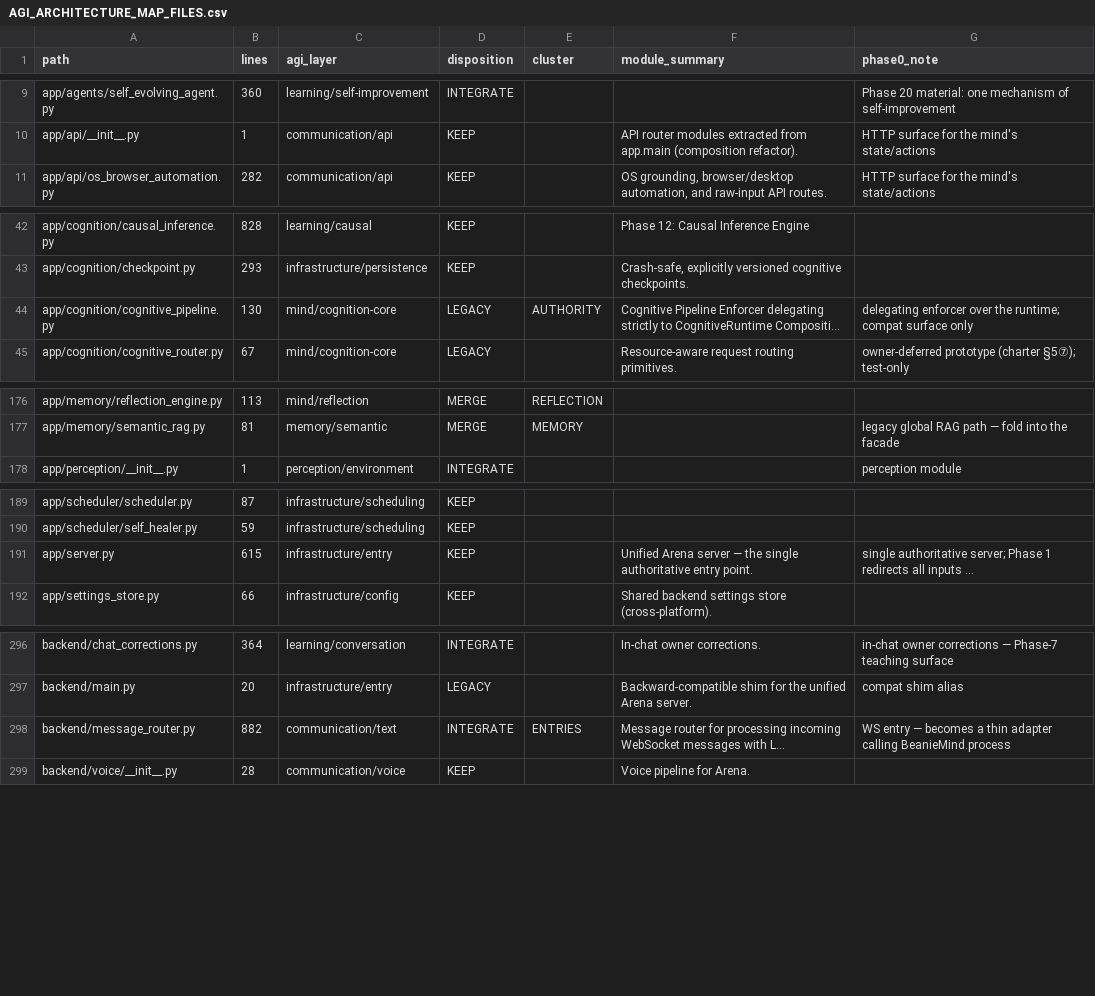
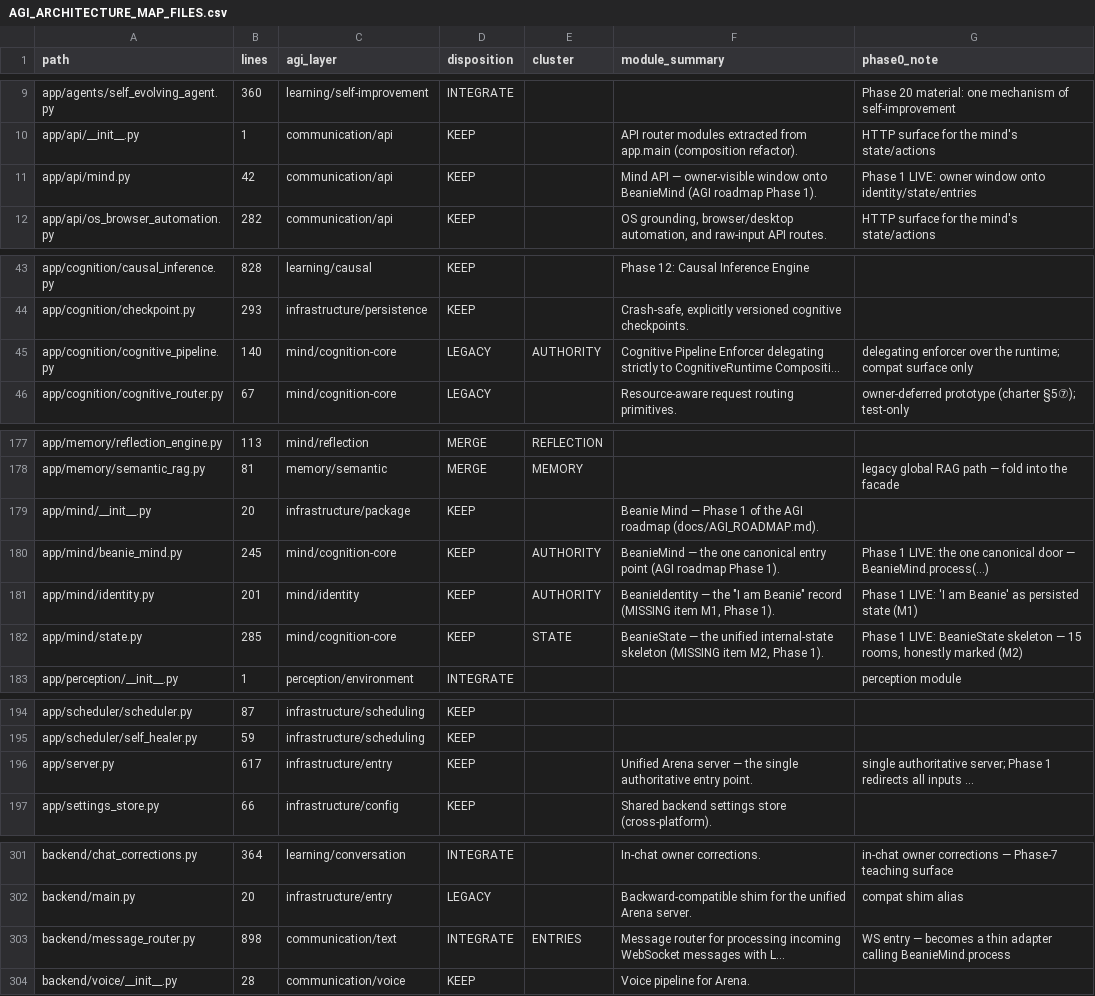
Before and after one commit to Petkigz/arena-agent-, a CSV file: docs/AGI_ARCHITECTURE_MAP_FILES.csv, drawn as a sheet; only a part is shown, gaps mark what is left out; long unchanged cells end in …; addresses are those after the commit; the diff covers the shown part only; the diff names each change by its address in the sheet, - before the commit and + after, or states it on an @@ line.

Commit message:
Phase 1 (Beanie AGI Roadmap) LIVE: the one canonical mind door
Deliverable: BeanieMind.process(...) — every input (WS text, voice, REST)
enters the SAME mind. The mind wraps the CognitiveRuntime singleton (one
brain, always — invariant #1); it adds identity + state + one door, never a
second runtime. Zero behavior change to the cognitive cycle itself.

New surface (all KEEP in the architecture map — the target itself):
- app/mind/beanie_mind.py — the door: process() delegates verbatim to the
  brain's closed loop, tags modality (voice/text/rest/reserved lanes),
  keeps a fail-open SQLite entry ledger; observe() is the recording-only
  perception lane for Phases 13-15. get_instance(runtime=...) binds the
  shared mind to the current brain; a different brain (test stub) gets a
  bound view, never a second singleton.
- app/mind/identity.py — 'I am Beanie' as persisted state (M1): identity
  facts seeded from the charter/roadmap + append-only development
  milestones (autobiographical-memory seed, M4). Fail-open everywhere.
- app/mind/state.py — BeanieState skeleton (M2): the 15 internal-state
  rooms from the roadmap as honest read-only views over the runtime's real
  organs (ok / wired / unavailable — nothing fabricated).
- app/api/mind.py — owner window: GET /mind/identity, /mind/state,
  /mind/entries (mounted on the unified server with auth deps).

Wiring (the three doors):
- backend/message_router.py: _call_cognitive_runtime routes through
  BeanieMind bound to the router's runtime; source='voice' → modality
  'voice' (voice is the primary interface), else 'text'.
- app/cognition/cognitive_pipeline.py: the REST door resolves the CURRENT
  runtime and enters through the mind tagged modality='rest'; the honest
  failure contract (runtime crash → structured failure, never a 500) is
  unchanged.

Evidence: tests/test_beanie_mind.py (21 tests — door delegation unchanged,
entry ledger, fail-open storage, identity persistence across restart,
state honesty, one-brain binding, all three doors, API contract).
Full suite: 3,374 passed / 19 skipped / 0 failed (3,353 baseline + 21).
Dead-code audit unchanged from baseline (0 new orphans); map ledger
regenerated: 359 modules, 0 unclassified.

Docs: AGI_ROADMAP.md Phase 1 marked LIVE; AGI_EXECUTION_STATUS.md gate and
AGI_ARCHITECTURE_MAP.md §2/§6/§8 updated.

Co-authored-by: arena-agent <297053741+arena-agent@users.noreply.github.com>

```diff
--- a/docs/AGI_ARCHITECTURE_MAP_FILES.csv
+++ b/docs/AGI_ARCHITECTURE_MAP_FILES.csv
+row 11: app/api/mind.py | 42 | communication/api | KEEP |  | Mind API — owner-visible window onto BeanieMind (AGI roadmap Phase 1). | Phase 1 LIVE: owner window onto identity/state/entries
-B45 (lines): 130
+B45 (lines): 140
+row 179: app/mind/__init__.py | 20 | infrastructure/package | KEEP |  | Beanie Mind — Phase 1 of the AGI roadmap (docs/AGI_ROADMAP.md).
+row 180: app/mind/beanie_mind.py | 245 | mind/cognition-core | KEEP | AUTHORITY | BeanieMind — the one canonical entry point (AGI roadmap Phase 1). | Phase 1 LIVE: the one canonical door — BeanieMind.process(...)
+row 181: app/mind/identity.py | 201 | mind/identity | KEEP | AUTHORITY | BeanieIdentity — the "I am Beanie" record (MISSING item M1, Phase 1). | Phase 1 LIVE: 'I am Beanie' as persisted state (M1)
+row 182: app/mind/state.py | 285 | mind/cognition-core | KEEP | STATE | BeanieState — the unified internal-state skeleton (MISSING item M2, Phase 1). | Phase 1 LIVE: BeanieState skeleton — 15 rooms, honestly marked (M2)
-B196 (lines): 615
+B196 (lines): 617
-B303 (lines): 882
+B303 (lines): 898
```
Also changed, not shown: 1 edited cell elsewhere in this file, 13 other files.
